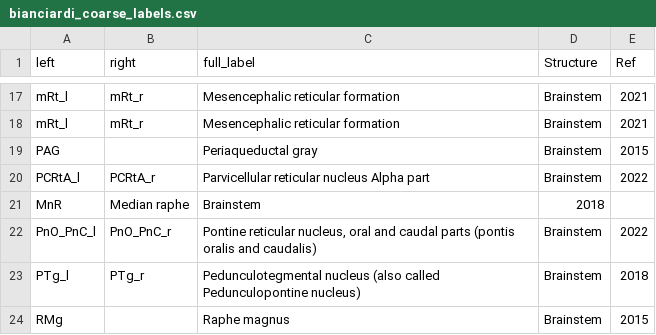
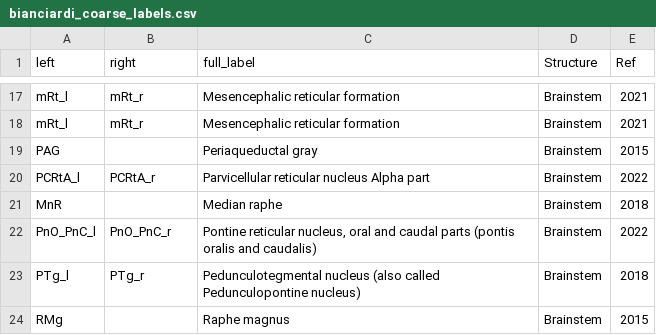
Before and after one commit to canlab/Neuroimaging_Pattern_Masks, a CSV file: Atlases_and_parcellations/2023_Bianciardi_BrainstemNavigatorV0.9/source_files/bianciardi_coarse_labels.csv, drawn as a sheet; only a part is shown, gaps mark what is left out; removed rows and columns are numbered as before the commit, all else as after; the diff names each change by its address in the sheet, - before the commit and + after, or states it on an @@ line.

Commit message:
Various additional label corrections

```diff
--- a/Atlases_and_parcellations/2023_Bianciardi_BrainstemNavigatorV0.9/source_files/bianciardi_coarse_labels.csv
+++ b/Atlases_and_parcellations/2023_Bianciardi_BrainstemNavigatorV0.9/source_files/bianciardi_coarse_labels.csv
-row 21: MnR | Median raphe | Brainstem | 2018
+row 21: MnR |  | Median raphe | Brainstem | 2018
```
Also changed, not shown: 23 other files.
